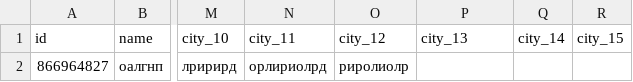
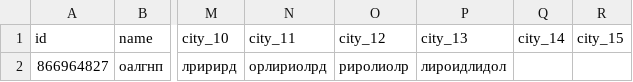
Before and after one commit to muzredmaksimov-dot/MIR_GAME, a CSV file: mir_game_results.csv, drawn as a sheet; only a part is shown, gaps mark what is left out; the diff names each change by its address in the sheet, - before the commit and + after, or states it on an @@ line.

Commit message:
update results

```diff
--- a/mir_game_results.csv
+++ b/mir_game_results.csv
-P2 (city_13): (empty)
+P2 (city_13): лироидлидол
```
